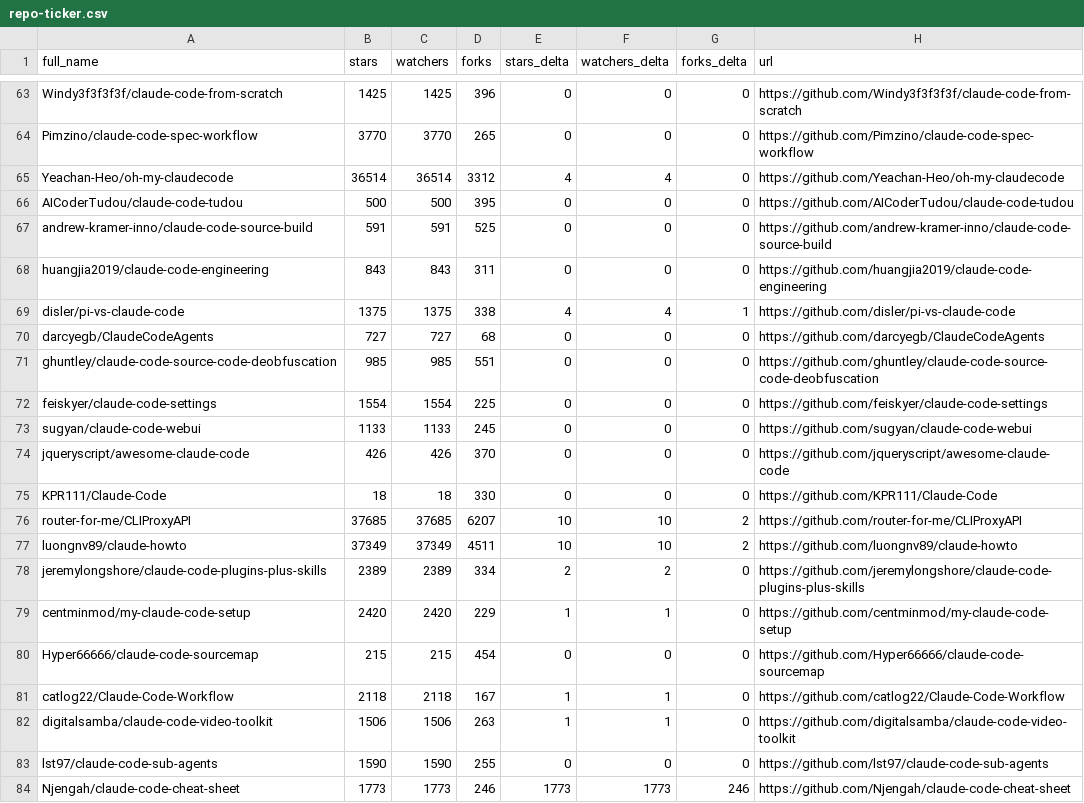
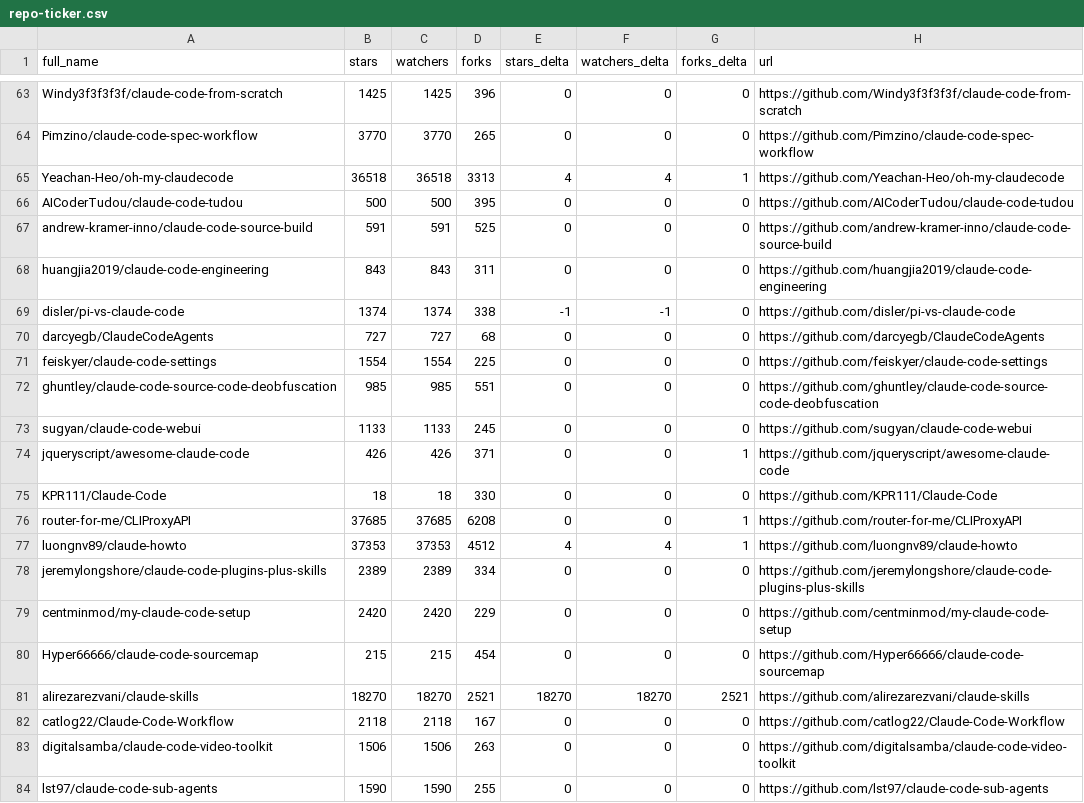
Before and after one commit to Gregnos/awesome-claude-code, a CSV file: data/repo-ticker.csv, drawn as a sheet; only a part is shown, gaps mark what is left out; the diff covers the shown part only.

```diff
--- a/data/repo-ticker.csv
+++ b/data/repo-ticker.csv
@@ -64,3 +64,3 @@ Windy3f3f3f3f/claude-code-from-scratch,1425,1425,396,0,0,0,https://github.com/Wi
 Pimzino/claude-code-spec-workflow,3770,3770,265,0,0,0,https://github.com/Pimzino/claude-code-spec-workflow
-Yeachan-Heo/oh-my-claudecode,36514,36514,3312,4,4,0,https://github.com/Yeachan-Heo/oh-my-claudecode
+Yeachan-Heo/oh-my-claudecode,36518,36518,3313,4,4,1,https://github.com/Yeachan-Heo/oh-my-claudecode
 AICoderTudou/claude-code-tudou,500,500,395,0,0,0,https://github.com/AICoderTudou/claude-code-tudou
@@ -68,17 +68,17 @@ andrew-kramer-inno/claude-code-source-build,591,591,525,0,0,0,https://github.com
 huangjia2019/claude-code-engineering,843,843,311,0,0,0,https://github.com/huangjia2019/claude-code-engineering
-disler/pi-vs-claude-code,1375,1375,338,4,4,1,https://github.com/disler/pi-vs-claude-code
+disler/pi-vs-claude-code,1374,1374,338,-1,-1,0,https://github.com/disler/pi-vs-claude-code
 darcyegb/ClaudeCodeAgents,727,727,68,0,0,0,https://github.com/darcyegb/ClaudeCodeAgents
+feiskyer/claude-code-settings,1554,1554,225,0,0,0,https://github.com/feiskyer/claude-code-settings
 ghuntley/claude-code-source-code-deobfuscation,985,985,551,0,0,0,https://github.com/ghuntley/claude-code-source-code-deobfuscation
-feiskyer/claude-code-settings,1554,1554,225,0,0,0,https://github.com/feiskyer/claude-code-settings
 sugyan/claude-code-webui,1133,1133,245,0,0,0,https://github.com/sugyan/claude-code-webui
-jqueryscript/awesome-claude-code,426,426,370,0,0,0,https://github.com/jqueryscript/awesome-claude-code
+jqueryscript/awesome-claude-code,426,426,371,0,0,1,https://github.com/jqueryscript/awesome-claude-code
 KPR111/Claude-Code,18,18,330,0,0,0,https://github.com/KPR111/Claude-Code
-router-for-me/CLIProxyAPI,37685,37685,6207,10,10,2,https://github.com/router-for-me/CLIProxyAPI
-luongnv89/claude-howto,37349,37349,4511,10,10,2,https://github.com/luongnv89/claude-howto
-jeremylongshore/claude-code-plugins-plus-skills,2389,2389,334,2,2,0,https://github.com/jeremylongshore/claude-code-plugins-plus-skills
-centminmod/my-claude-code-setup,2420,2420,229,1,1,0,https://github.com/centminmod/my-claude-code-setup
+router-for-me/CLIProxyAPI,37685,37685,6208,0,0,1,https://github.com/router-for-me/CLIProxyAPI
+luongnv89/claude-howto,37353,37353,4512,4,4,1,https://github.com/luongnv89/claude-howto
+jeremylongshore/claude-code-plugins-plus-skills,2389,2389,334,0,0,0,https://github.com/jeremylongshore/claude-code-plugins-plus-skills
+centminmod/my-claude-code-setup,2420,2420,229,0,0,0,https://github.com/centminmod/my-claude-code-setup
 Hyper66666/claude-code-sourcemap,215,215,454,0,0,0,https://github.com/Hyper66666/claude-code-sourcemap
-catlog22/Claude-Code-Workflow,2118,2118,167,1,1,0,https://github.com/catlog22/Claude-Code-Workflow
-digitalsamba/claude-code-video-toolkit,1506,1506,263,1,1,0,https://github.com/digitalsamba/claude-code-video-toolkit
+alirezarezvani/claude-skills,18270,18270,2521,18270,18270,2521,https://github.com/alirezarezvani/claude-skills
+catlog22/Claude-Code-Workflow,2118,2118,167,0,0,0,https://github.com/catlog22/Claude-Code-Workflow
+digitalsamba/claude-code-video-toolkit,1506,1506,263,0,0,0,https://github.com/digitalsamba/claude-code-video-toolkit
 lst97/claude-code-sub-agents,1590,1590,255,0,0,0,https://github.com/lst97/claude-code-sub-agents
-Njengah/claude-code-cheat-sheet,1773,1773,246,1773,1773,246,https://github.com/Njengah/claude-code-cheat-sheet
```
Also changed, not shown: 2 added rows, 2 removed rows and 120 edited cells elsewhere in this file, 4 other files.
